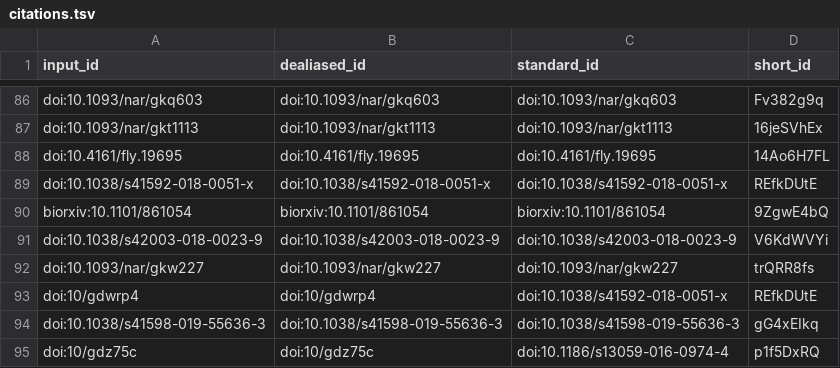
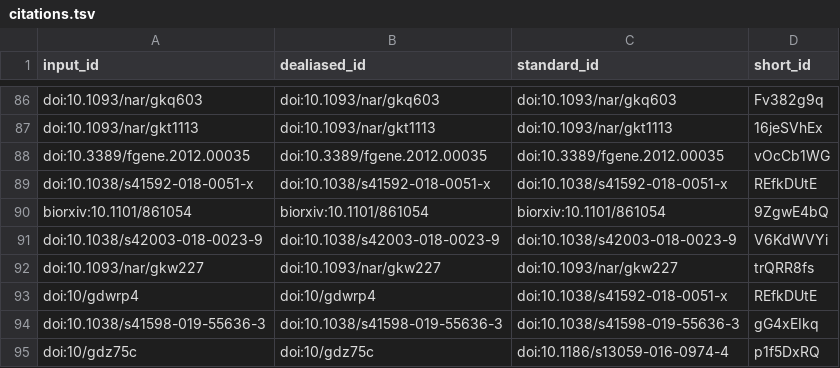
Before and after one commit to AlexsLemonade/OpenPBTA-manuscript, a TSV file: citations.tsv, drawn as a sheet; only a part is shown, gaps mark what is left out.

```diff
--- a/citations.tsv
+++ b/citations.tsv
@@ -87,3 +87,3 @@ doi:10.1093/nar/gkq603	doi:10.1093/nar/gkq603	doi:10.1093/nar/gkq603	Fv382g9q
 doi:10.1093/nar/gkt1113	doi:10.1093/nar/gkt1113	doi:10.1093/nar/gkt1113	16jeSVhEx
-doi:10.4161/fly.19695	doi:10.4161/fly.19695	doi:10.4161/fly.19695	14Ao6H7FL
+doi:10.3389/fgene.2012.00035	doi:10.3389/fgene.2012.00035	doi:10.3389/fgene.2012.00035	vOcCb1WG
 doi:10.1038/s41592-018-0051-x	doi:10.1038/s41592-018-0051-x	doi:10.1038/s41592-018-0051-x	REfkDUtE
```
Also changed, not shown: 7 other files.
